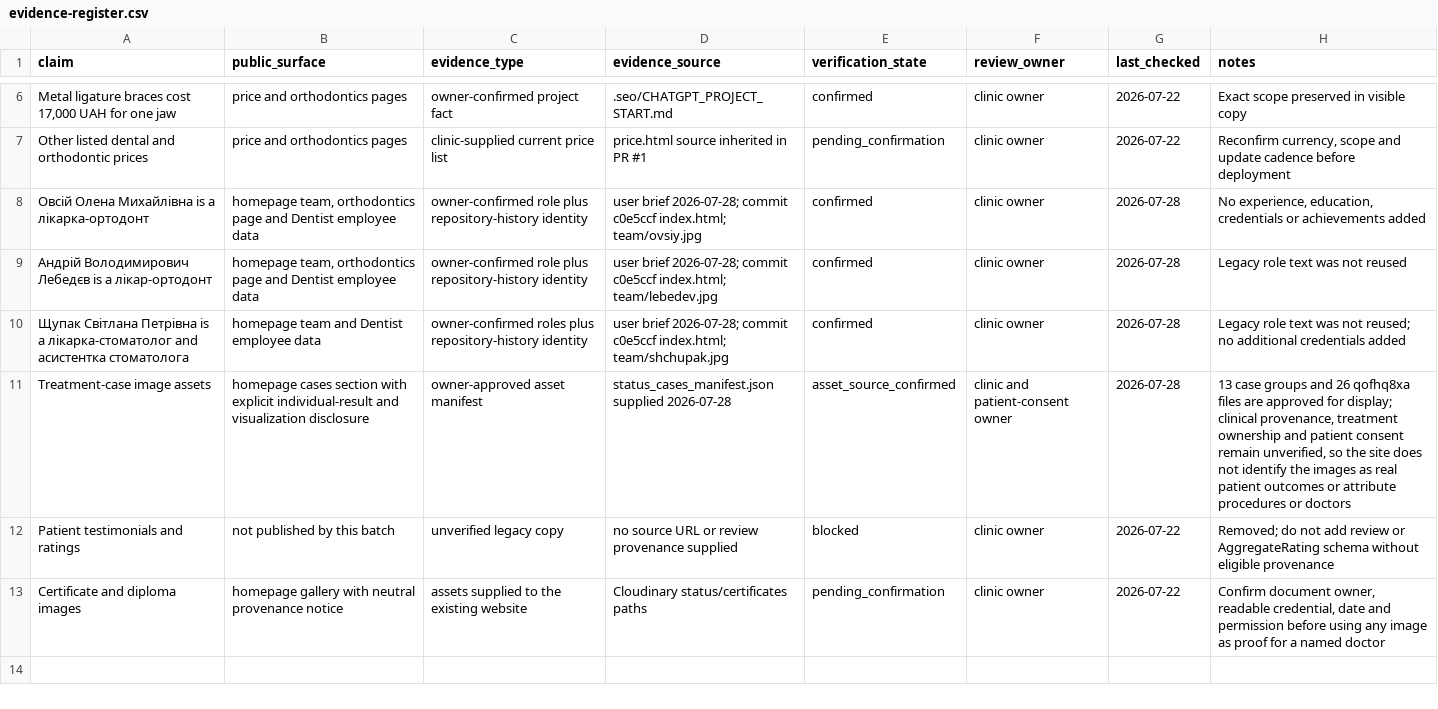
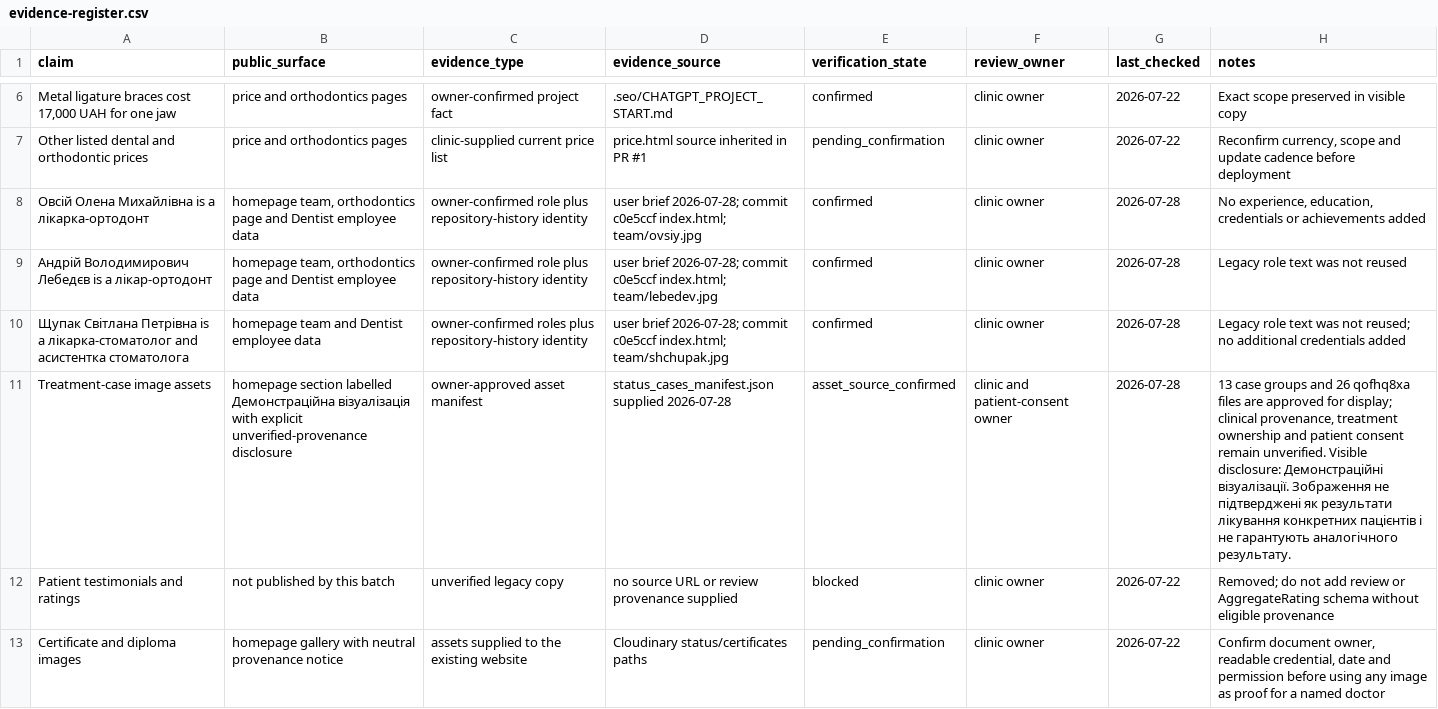
Before and after one commit to optidigitalagent/status1, a CSV file: .seo/evidence-register.csv, drawn as a sheet; only a part is shown, gaps mark what is left out.

Commit message:
Clarify case evidence and trap modal focus

```diff
--- a/.seo/evidence-register.csv
+++ b/.seo/evidence-register.csv
@@ -10,3 +10,3 @@ claim,public_surface,evidence_type,evidence_source,verification_state,review_own
 "Щупак Світлана Петрівна is a лікарка-стоматолог and асистентка стоматолога","homepage team and Dentist employee data","owner-confirmed roles plus repository-history identity","user brief 2026-07-28; commit c0e5ccf index.html; team/shchupak.jpg",confirmed,"clinic owner",2026-07-28,"Legacy role text was not reused; no additional credentials added"
-"Treatment-case image assets","homepage cases section with explicit individual-result and visualization disclosure","owner-approved asset manifest","status_cases_manifest.json supplied 2026-07-28",asset_source_confirmed,"clinic and patient-consent owner",2026-07-28,"13 case groups and 26 qofhq8xa files are approved for display; clinical provenance, treatment ownership and patient consent remain unverified, so the site does not identify the images as real patient outcomes or attribute procedures or doctors"
+"Treatment-case image assets","homepage section labelled Демонстраційна візуалізація with explicit unverified-provenance disclosure","owner-approved asset manifest","status_cases_manifest.json supplied 2026-07-28",asset_source_confirmed,"clinic and patient-consent owner",2026-07-28,"13 case groups and 26 qofhq8xa files are approved for display; clinical provenance, treatment ownership and patient consent remain unverified. Visible disclosure: Демонстраційні візуалізації. Зображення не підтверджені як результати лікування конкретних пацієнтів і не гарантують аналогічного результату."
 "Patient testimonials and ratings","not published by this batch","unverified legacy copy","no source URL or review provenance supplied",blocked,"clinic owner",2026-07-22,"Removed; do not add review or AggregateRating schema without eligible provenance"
```
Also changed, not shown: .seo/backlog.csv, .seo/page-map.csv, 4 other files.
